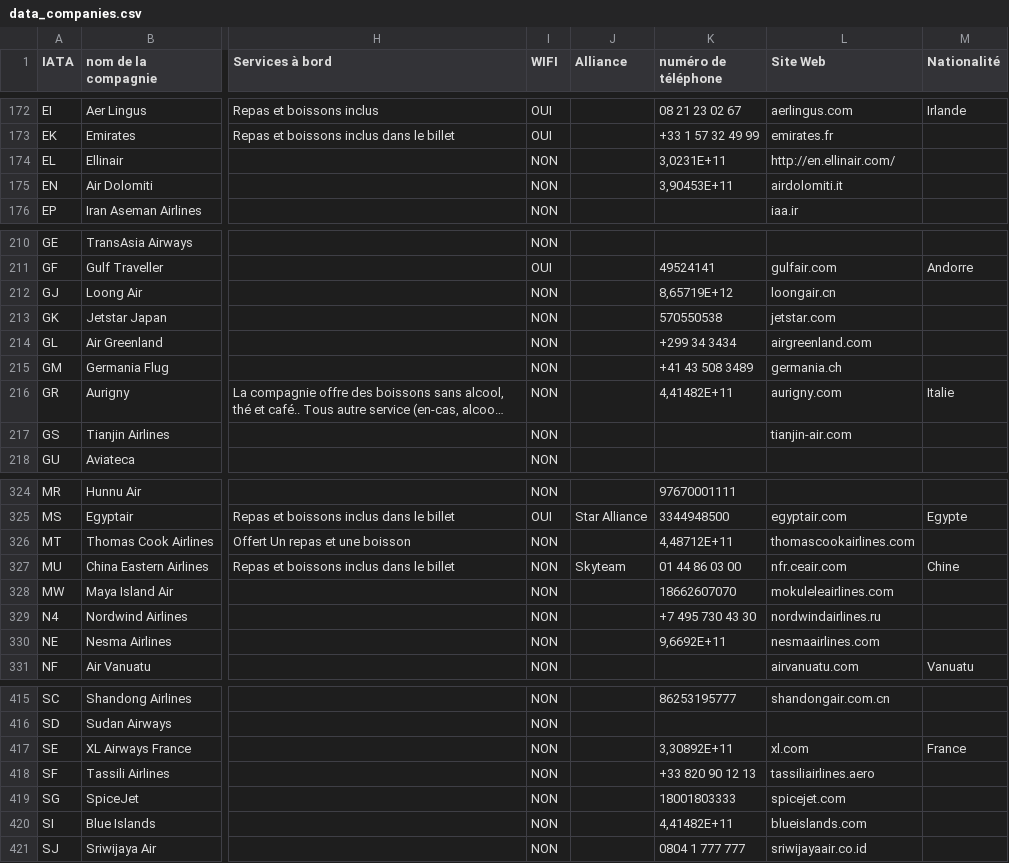
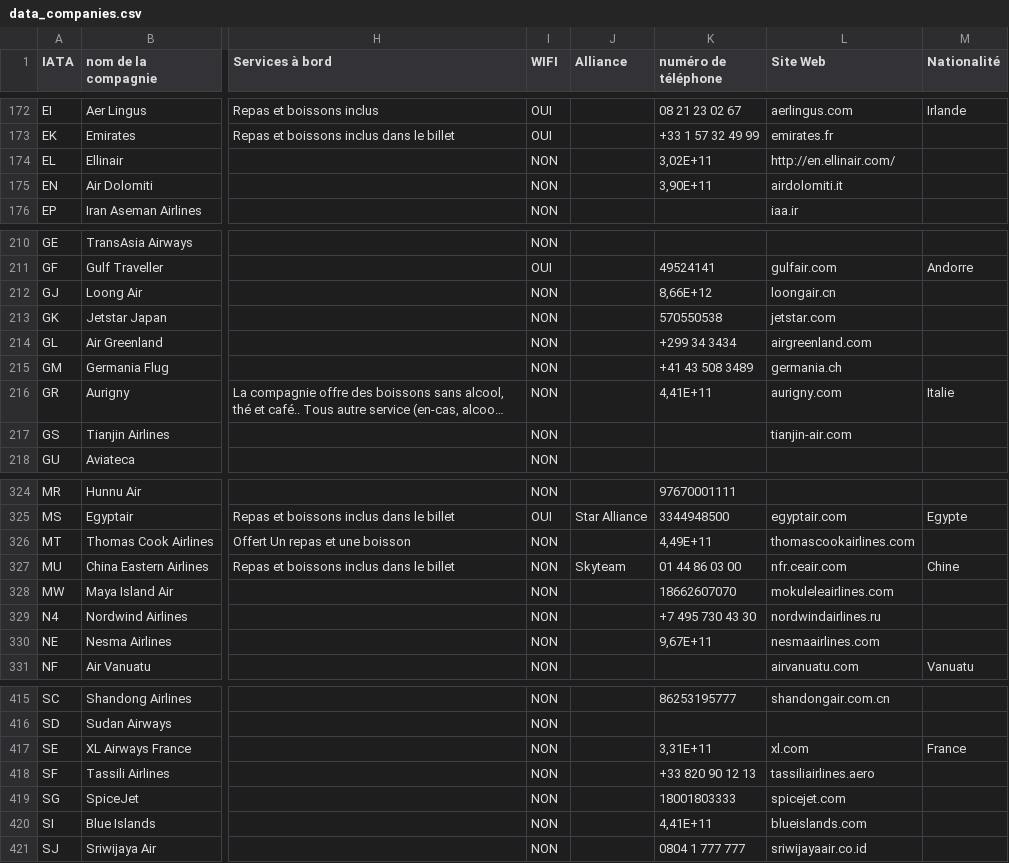
Before and after one commit to evapamfil/skylap, a CSV file: vendors/data_companies.csv, drawn as a sheet; only a part is shown, gaps mark what is left out; long unchanged cells end in …; the diff covers the shown part only; the diff names each change by its address in the sheet, - before the commit and + after, or states it on an @@ line.

```diff
--- a/vendors/data_companies.csv
+++ b/vendors/data_companies.csv
-K174 (numéro de téléphone): 3,0231E+11
+K174 (numéro de téléphone): 3,02E+11
-K175 (numéro de téléphone): 3,90453E+11
+K175 (numéro de téléphone): 3,90E+11
-K212 (numéro de téléphone): 8,65719E+12
+K212 (numéro de téléphone): 8,66E+12
-K216 (numéro de téléphone): 4,41482E+11
+K216 (numéro de téléphone): 4,41E+11
-K326 (numéro de téléphone): 4,48712E+11
+K326 (numéro de téléphone): 4,49E+11
-K330 (numéro de téléphone): 9,6692E+11
+K330 (numéro de téléphone): 9,67E+11
-K417 (numéro de téléphone): 3,30892E+11
+K417 (numéro de téléphone): 3,31E+11
-K420 (numéro de téléphone): 4,41482E+11
+K420 (numéro de téléphone): 4,41E+11
```
Also changed, not shown: 28 edited cells elsewhere in this file, 3 other files.
